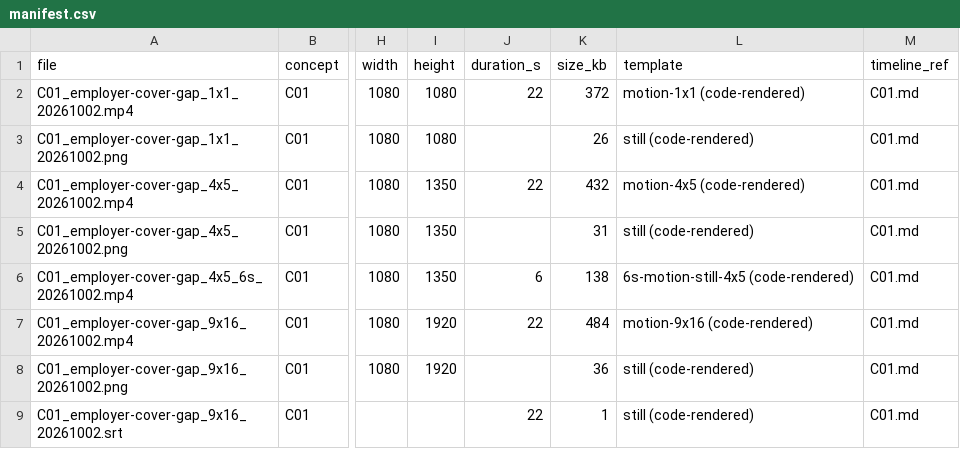
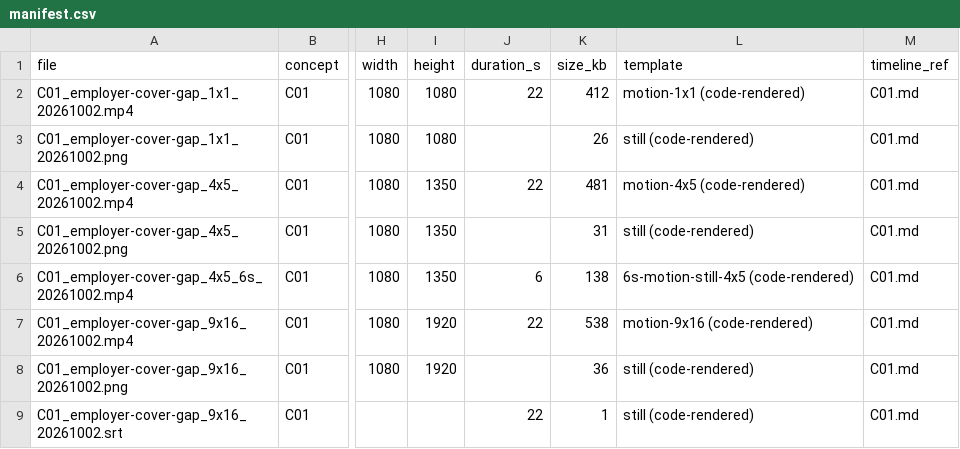
Before and after one commit to justmarketme/lead-velocity-staging, a CSV file: deliverables/visual-producer/assets/manifest.csv, drawn as a sheet; only a part is shown, gaps mark what is left out; the diff covers the shown part only; the diff names each change by its address in the sheet, - before the commit and + after, or states it on an @@ line.

```diff
--- a/deliverables/visual-producer/assets/manifest.csv
+++ b/deliverables/visual-producer/assets/manifest.csv
-K2 (size_kb): 372
+K2 (size_kb): 412
-K4 (size_kb): 432
+K4 (size_kb): 481
-K7 (size_kb): 484
+K7 (size_kb): 538
```
Also changed, not shown: 7 added rows and 12 edited cells elsewhere in this file, 53 other files.
